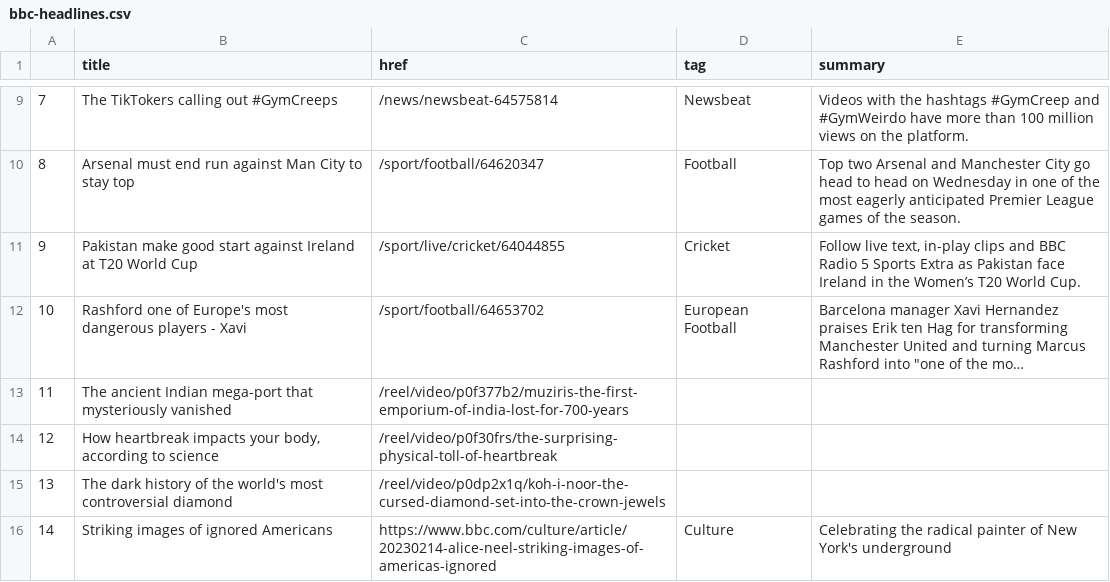
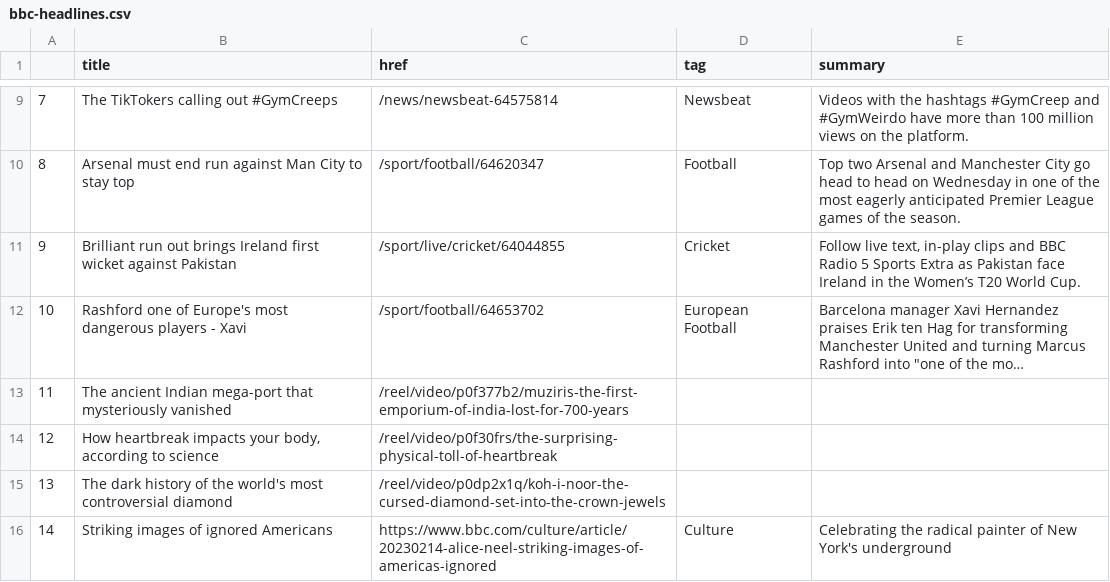
Before and after one commit to zhaoying2931/automatic-scraper, a CSV file: bbc-headlines.csv, drawn as a sheet; only a part is shown, gaps mark what is left out; long unchanged cells end in …; the diff names each change by its address in the sheet, - before the commit and + after, or states it on an @@ line.

```diff
--- a/bbc-headlines.csv
+++ b/bbc-headlines.csv
-B11 (title): Pakistan make good start against Ireland at T20 World Cup
+B11 (title): Brilliant run out brings Ireland first wicket against Pakistan
```
